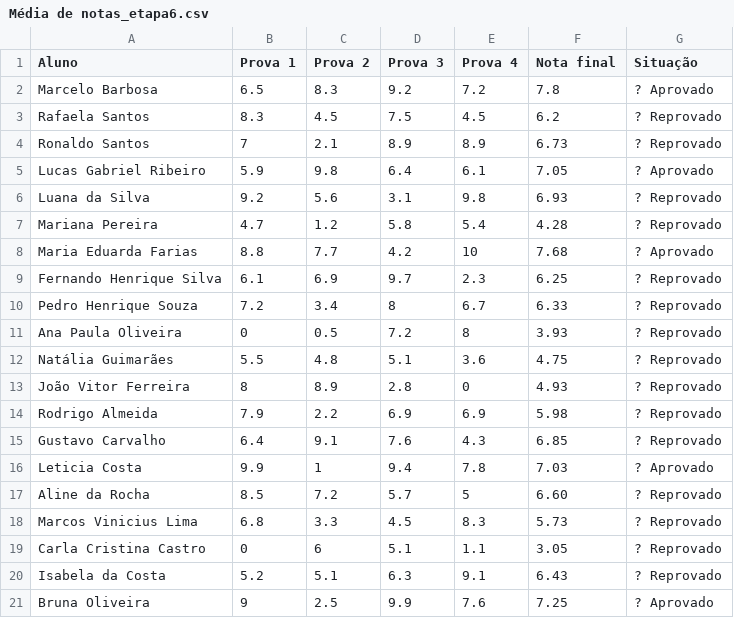
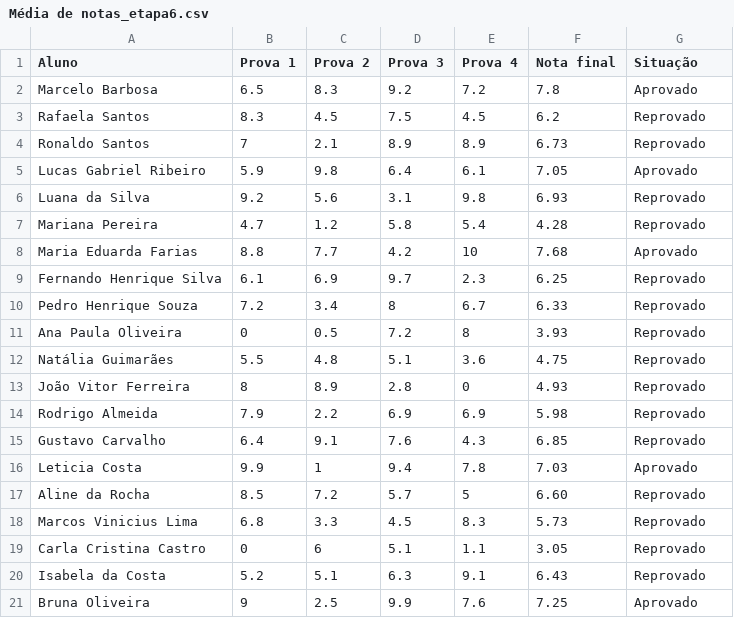
Before and after one commit to gbraga-analytics/analisando-planilha-alura, a CSV file: dataset/Média de notas_etapa6.csv, drawn as a sheet.

Commit message:
upd: ajuste na formatação da planilha média de notas_etapa 6

```diff
--- a/dataset/Média de notas_etapa6.csv
+++ b/dataset/Média de notas_etapa6.csv
@@ -1,21 +1,21 @@
 Aluno; Prova 1;Prova 2;Prova 3;Prova 4;Nota final;Situação
-Marcelo Barbosa;6.5;8.3;9.2;7.2;7.8;? Aprovado
-Rafaela Santos;8.3;4.5;7.5;4.5;6.2;? Reprovado
-Ronaldo Santos;7;2.1;8.9;8.9;6.73;? Reprovado
-Lucas Gabriel Ribeiro;5.9;9.8;6.4;6.1;7.05;? Aprovado
-Luana da Silva;9.2;5.6;3.1;9.8;6.93;? Reprovado
-Mariana Pereira;4.7;1.2;5.8;5.4;4.28;? Reprovado
-Maria Eduarda Farias;8.8;7.7;4.2;10;7.68;? Aprovado
-Fernando Henrique Silva;6.1;6.9;9.7;2.3;6.25;? Reprovado
-Pedro Henrique Souza;7.2;3.4;8;6.7;6.33;? Reprovado
-Ana Paula Oliveira;0;0.5;7.2;8;3.93;? Reprovado
-Natália Guimarães;5.5;4.8;5.1;3.6;4.75;? Reprovado
-João Vitor Ferreira;8;8.9;2.8;0;4.93;? Reprovado
-Rodrigo Almeida;7.9;2.2;6.9;6.9;5.98;? Reprovado
-Gustavo Carvalho;6.4;9.1;7.6;4.3;6.85;? Reprovado
-Leticia Costa;9.9;1;9.4;7.8;7.03;? Aprovado
-Aline da Rocha;8.5;7.2;5.7;5;6.60;? Reprovado
-Marcos Vinicius Lima;6.8;3.3;4.5;8.3;5.73;? Reprovado
-Carla Cristina Castro;0;6;5.1;1.1;3.05;? Reprovado
-Isabela da Costa;5.2;5.1;6.3;9.1;6.43;? Reprovado
-Bruna Oliveira;9;2.5;9.9;7.6;7.25;? Aprovado
+Marcelo Barbosa;6.5;8.3;9.2;7.2;7.8;Aprovado
+Rafaela Santos;8.3;4.5;7.5;4.5;6.2;Reprovado
+Ronaldo Santos;7;2.1;8.9;8.9;6.73;Reprovado
+Lucas Gabriel Ribeiro;5.9;9.8;6.4;6.1;7.05;Aprovado
+Luana da Silva;9.2;5.6;3.1;9.8;6.93;Reprovado
+Mariana Pereira;4.7;1.2;5.8;5.4;4.28;Reprovado
+Maria Eduarda Farias;8.8;7.7;4.2;10;7.68;Aprovado
+Fernando Henrique Silva;6.1;6.9;9.7;2.3;6.25;Reprovado
+Pedro Henrique Souza;7.2;3.4;8;6.7;6.33;Reprovado
+Ana Paula Oliveira;0;0.5;7.2;8;3.93;Reprovado
+Natália Guimarães;5.5;4.8;5.1;3.6;4.75;Reprovado
+João Vitor Ferreira;8;8.9;2.8;0;4.93;Reprovado
+Rodrigo Almeida;7.9;2.2;6.9;6.9;5.98;Reprovado
+Gustavo Carvalho;6.4;9.1;7.6;4.3;6.85;Reprovado
+Leticia Costa;9.9;1;9.4;7.8;7.03;Aprovado
+Aline da Rocha;8.5;7.2;5.7;5;6.60;Reprovado
+Marcos Vinicius Lima;6.8;3.3;4.5;8.3;5.73;Reprovado
+Carla Cristina Castro;0;6;5.1;1.1;3.05;Reprovado
+Isabela da Costa;5.2;5.1;6.3;9.1;6.43;Reprovado
+Bruna Oliveira;9;2.5;9.9;7.6;7.25;Aprovado
```
